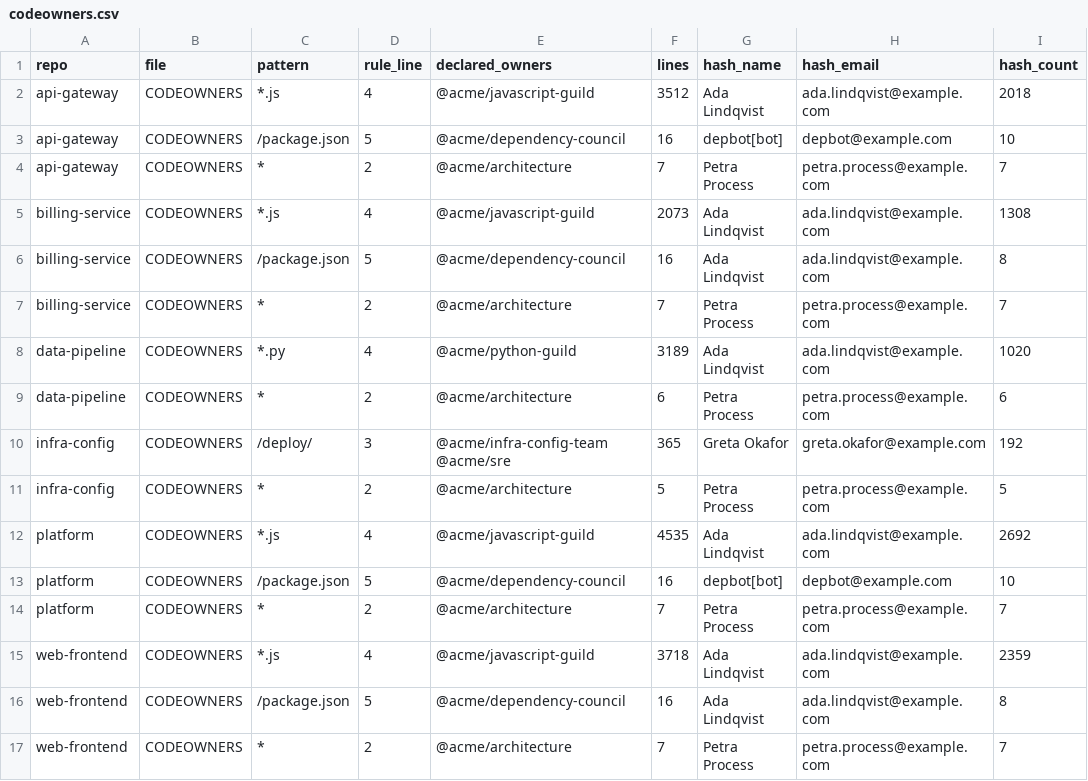
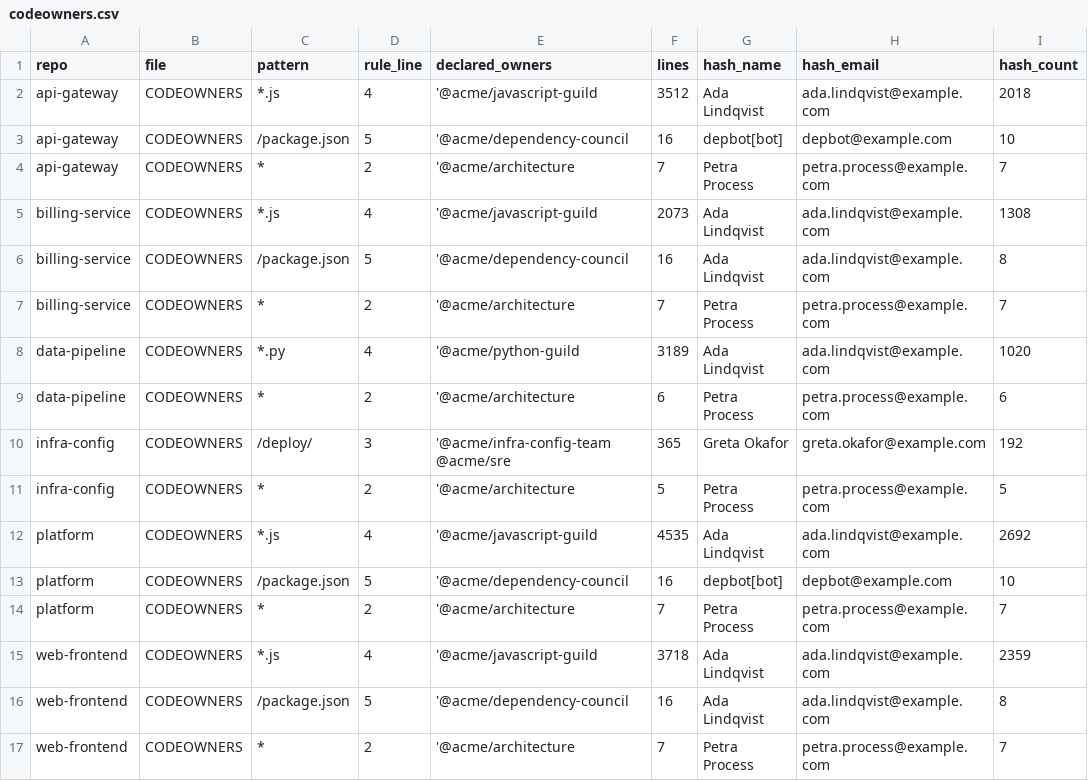
Before and after one commit to wistrand/ownh, a CSV file: docs/sample/codeowners.csv, drawn as a sheet; only a part is shown; the diff names each change by its address in the sheet, - before the commit and + after, or states it on an @@ line.

```diff
--- a/docs/sample/codeowners.csv
+++ b/docs/sample/codeowners.csv
-E2 (declared_owners): @acme/javascript-guild
+E2 (declared_owners): '@acme/javascript-guild
-E3 (declared_owners): @acme/dependency-council
+E3 (declared_owners): '@acme/dependency-council
-E4 (declared_owners): @acme/architecture
+E4 (declared_owners): '@acme/architecture
-E5 (declared_owners): @acme/javascript-guild
+E5 (declared_owners): '@acme/javascript-guild
-E6 (declared_owners): @acme/dependency-council
+E6 (declared_owners): '@acme/dependency-council
-E7 (declared_owners): @acme/architecture
+E7 (declared_owners): '@acme/architecture
-E8 (declared_owners): @acme/python-guild
+E8 (declared_owners): '@acme/python-guild
-E9 (declared_owners): @acme/architecture
+E9 (declared_owners): '@acme/architecture
-E10 (declared_owners): @acme/infra-config-team @acme/sre
+E10 (declared_owners): '@acme/infra-config-team @acme/sre
-E11 (declared_owners): @acme/architecture
+E11 (declared_owners): '@acme/architecture
-E12 (declared_owners): @acme/javascript-guild
+E12 (declared_owners): '@acme/javascript-guild
-E13 (declared_owners): @acme/dependency-council
+E13 (declared_owners): '@acme/dependency-council
-E14 (declared_owners): @acme/architecture
+E14 (declared_owners): '@acme/architecture
-E15 (declared_owners): @acme/javascript-guild
+E15 (declared_owners): '@acme/javascript-guild
-E16 (declared_owners): @acme/dependency-council
+E16 (declared_owners): '@acme/dependency-council
-E17 (declared_owners): @acme/architecture
+E17 (declared_owners): '@acme/architecture
```
Also changed, not shown: 23 other files.
